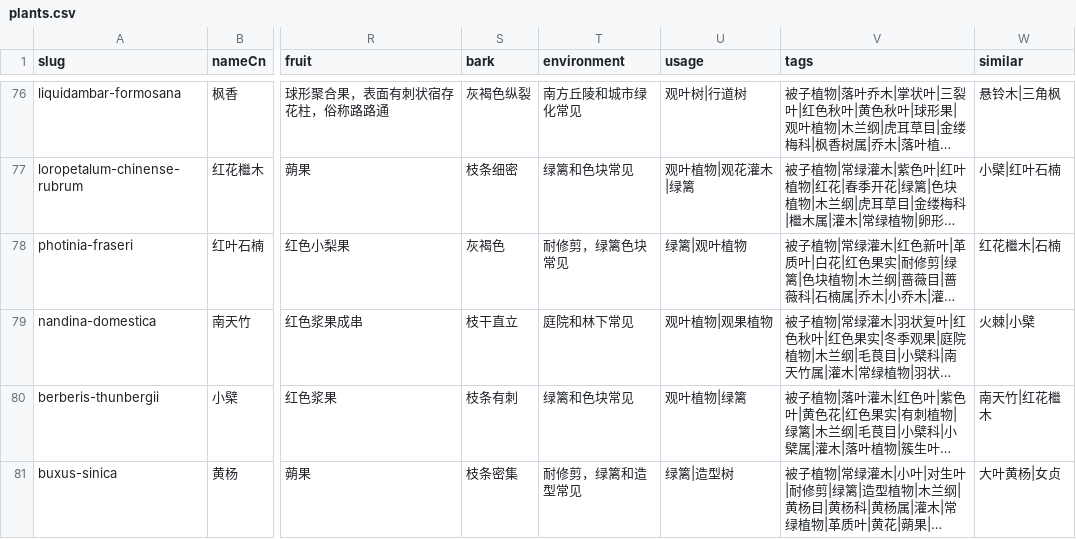
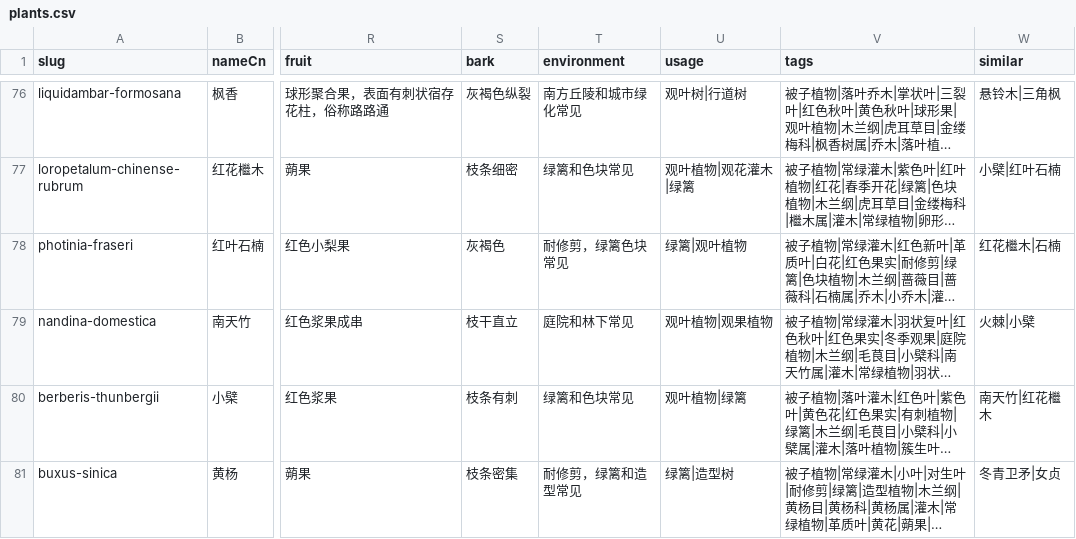
Before and after one commit to zhengxr566/plantatlas, a CSV file: data/plants.csv, drawn as a sheet; only a part is shown, gaps mark what is left out; long unchanged cells end in …; the diff covers the shown part only; the diff names each change by its address in the sheet, - before the commit and + after, or states it on an @@ line.

```diff
--- a/data/plants.csv
+++ b/data/plants.csv
-W81 (similar): 大叶黄杨|女贞
+W81 (similar): 冬青卫矛|女贞
```
Also changed, not shown: 9 edited cells elsewhere in this file, 1 other file.
